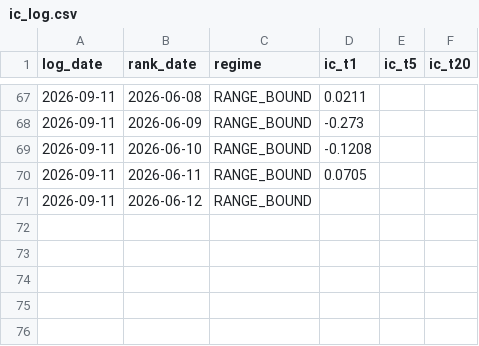
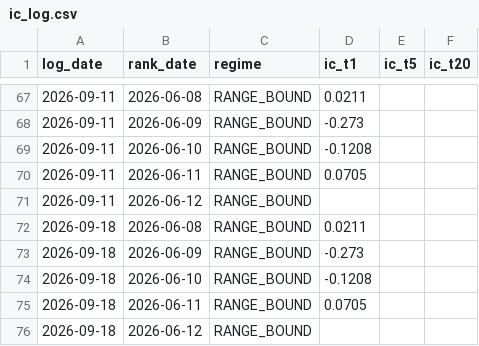
Before and after one commit to laxmanrr-ai/v0-research, a CSV file: data/ic_log.csv, drawn as a sheet; only a part is shown, gaps mark what is left out.

```diff
--- a/data/ic_log.csv
+++ b/data/ic_log.csv
@@ -71 +71,6 @@ log_date,rank_date,regime,ic_t1,ic_t5,ic_t20
 2026-09-11,2026-06-12,RANGE_BOUND,,,
+2026-09-18,2026-06-08,RANGE_BOUND,0.0211,,
+2026-09-18,2026-06-09,RANGE_BOUND,-0.273,,
+2026-09-18,2026-06-10,RANGE_BOUND,-0.1208,,
+2026-09-18,2026-06-11,RANGE_BOUND,0.0705,,
+2026-09-18,2026-06-12,RANGE_BOUND,,,
```
